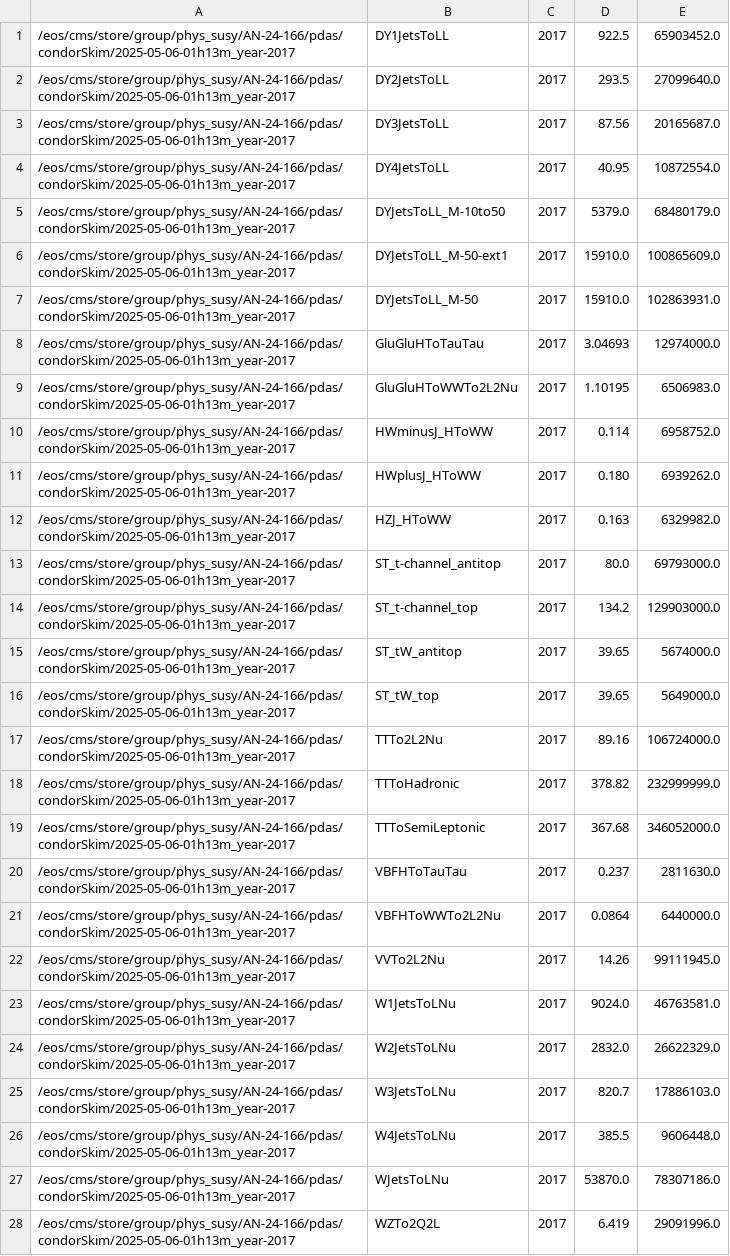
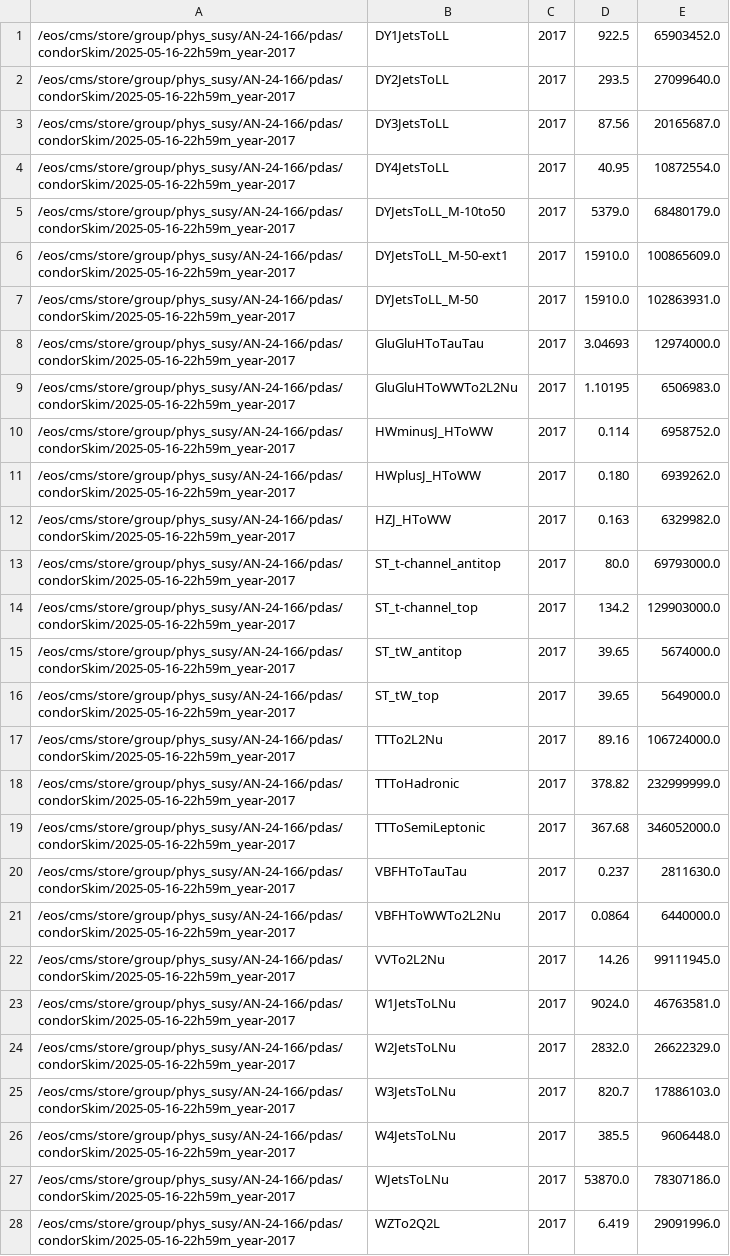
Before and after one commit to pallabidas/FastMTTFramework, a CSV file: ROOT/bin/condor/hists-2017-skim.csv, drawn as a sheet; only a part is shown; the diff covers the shown part only; the diff names each change by its address in the sheet, - before the commit and + after, or states it on an @@ line.

```diff
--- a/ROOT/bin/condor/hists-2017-skim.csv
+++ b/ROOT/bin/condor/hists-2017-skim.csv
-A1:A28: /eos/cms/store/group/phys_susy/AN-24-166/pdas/condorSkim/2025-05-06-01h13m_year-2017
+A1:A28: /eos/cms/store/group/phys_susy/AN-24-166/pdas/condorSkim/2025-05-16-22h59m_year-2017
```
Also changed, not shown: 104 edited cells elsewhere in this file, ROOT/bin/condor/hists-2016postVFP-skim.csv, ROOT/bin/condor/hists-2016preVFP-skim.csv, 2 other files.
